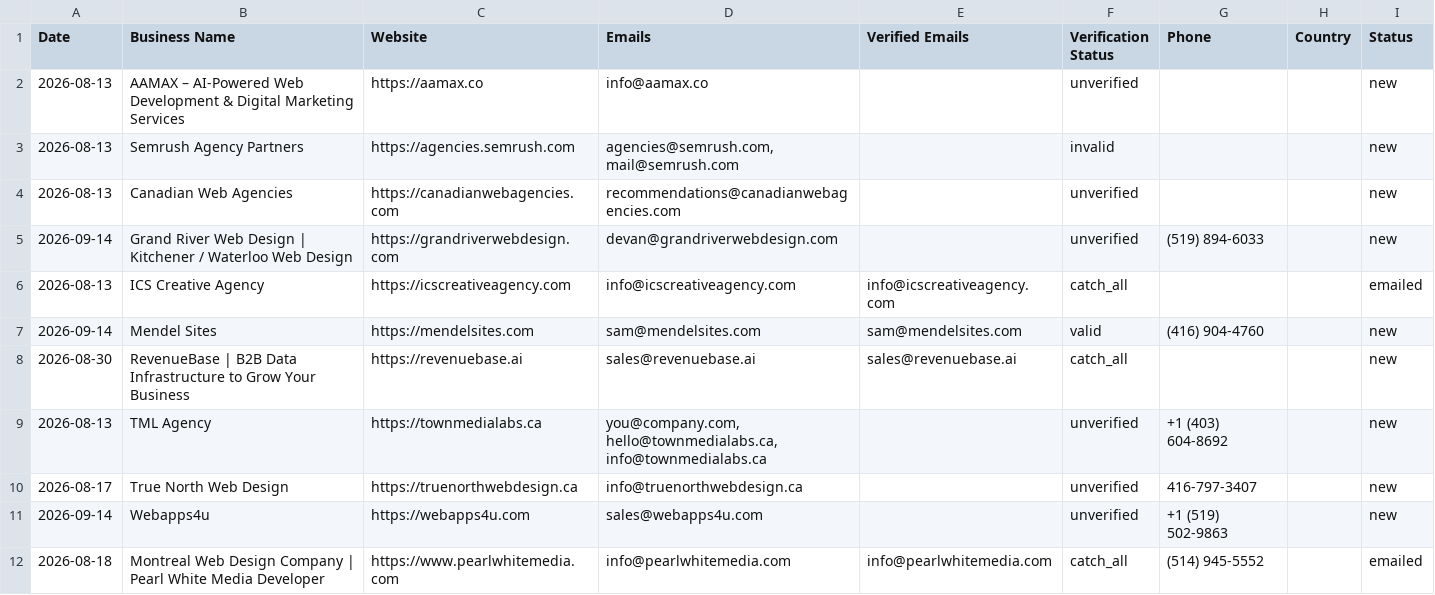
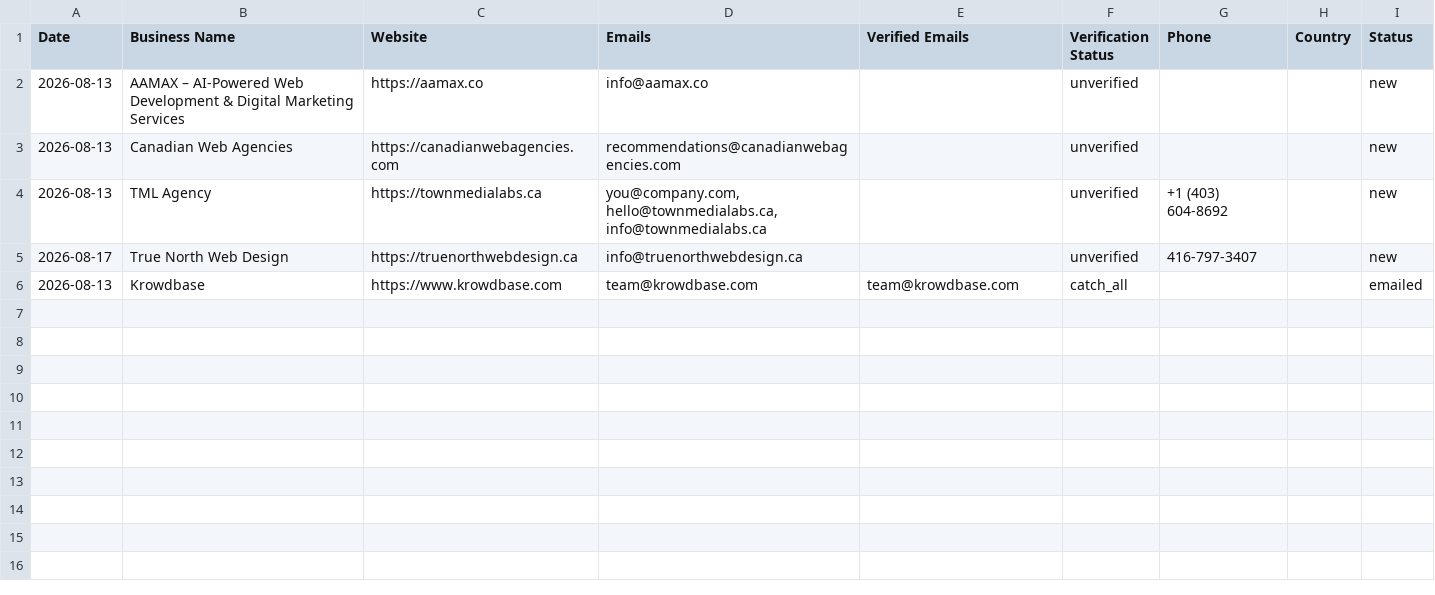
Before and after one commit to zestmastral-glitch/AI-B2B-Lead-Finder, a CSV file: data/results_Kitchener_Canada.csv, drawn as a sheet; removed rows and columns are numbered as before the commit, all else as after; the diff names each change by its address in the sheet, - before the commit and + after, or states it on an @@ line.

```diff
--- a/data/results_Kitchener_Canada.csv
+++ b/data/results_Kitchener_Canada.csv
-row 3: 2026-08-13 | Semrush Agency Partners | https://agencies.semrush.com | agencies@semrush.com, mail@semrush.com |  | invalid |  |  | new
-row 5: 2026-09-14 | Grand River Web Design | Kitchener / Waterloo Web Design | https://grandriverwebdesign.com | devan@grandriverwebdesign.com |  | unverified | (519) 894-6033 |  | new
-row 6: 2026-08-13 | ICS Creative Agency | https://icscreativeagency.com | info@icscreativeagency.com | info@icscreativeagency.com | catch_all |  |  | emailed
-row 7: 2026-09-14 | Mendel Sites | https://mendelsites.com | sam@mendelsites.com | sam@mendelsites.com | valid | (416) 904-4760 |  | new
-row 8: 2026-08-30 | RevenueBase | B2B Data Infrastructure to Grow Your Business | https://revenuebase.ai | sales@revenuebase.ai | sales@revenuebase.ai | catch_all |  |  | new
-row 11: 2026-09-14 | Webapps4u | https://webapps4u.com | sales@webapps4u.com |  | unverified | +1 (519) 502-9863 |  | new
-row 12: 2026-08-18 | Montreal Web Design Company | Pearl White Media Developer | https://www.pearlwhitemedia.com | info@pearlwhitemedia.com | info@pearlwhitemedia.com | catch_all | (514) 945-5552 |  | emailed
+row 6: 2026-08-13 | Krowdbase | https://www.krowdbase.com | team@krowdbase.com | team@krowdbase.com | catch_all |  |  | emailed
```
Also changed, not shown: 2 other files.
